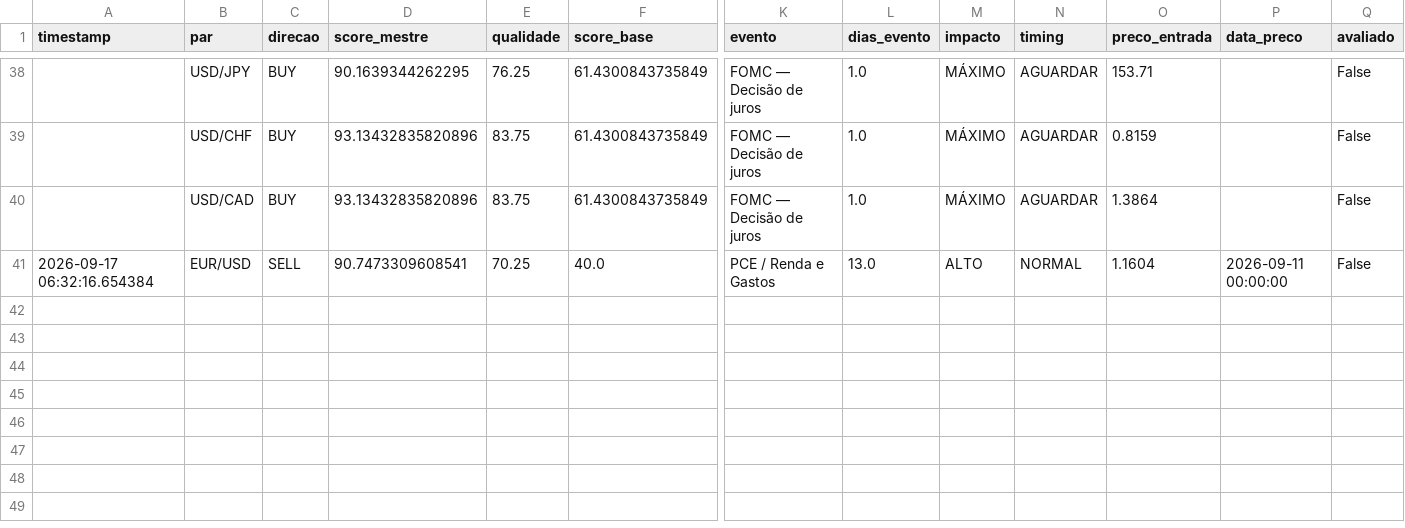
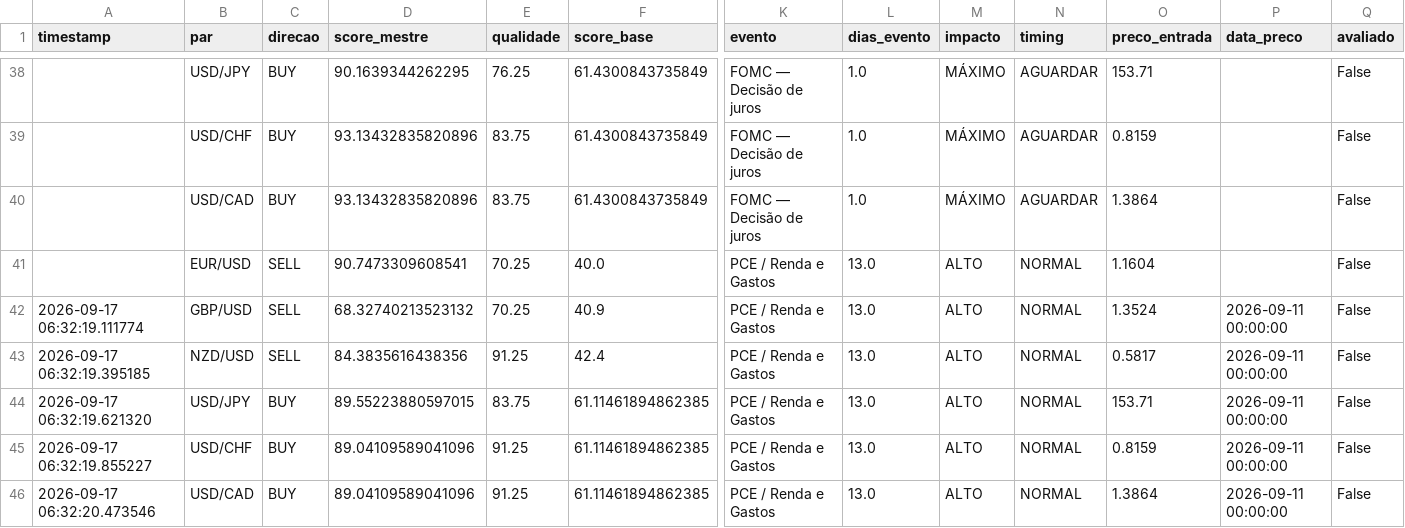
Before and after one commit to aparecidomikael97-ship-it/usd-macro-pro-v4, a CSV file: dados/sinais_v84.csv, drawn as a sheet; only a part is shown, gaps mark what is left out; rows hold the shown columns only; the diff names each change by its address in the sheet, - before the commit and + after, or states it on an @@ line.

```diff
--- a/dados/sinais_v84.csv
+++ b/dados/sinais_v84.csv
-A41 (timestamp): 2026-09-17 06:32:16.654384
+A41 (timestamp): (empty)
-P41 (data_preco): 2026-09-11 00:00:00
+P41 (data_preco): (empty)
+row 42: 2026-09-17 06:32:19.111774 | GBP/USD | SELL | 68.32740213523132 | 70.25 | 40.9 | PCE / Renda e Gastos | 13.0 | ALTO | NORMAL | 1.3524 | 2026-09-11 00:00:00 | False
+row 43: 2026-09-17 06:32:19.395185 | NZD/USD | SELL | 84.3835616438356 | 91.25 | 42.4 | PCE / Renda e Gastos | 13.0 | ALTO | NORMAL | 0.5817 | 2026-09-11 00:00:00 | False
+row 44: 2026-09-17 06:32:19.621320 | USD/JPY | BUY | 89.55223880597015 | 83.75 | 61.11461894862385 | PCE / Renda e Gastos | 13.0 | ALTO | NORMAL | 153.71 | 2026-09-11 00:00:00 | False
+row 45: 2026-09-17 06:32:19.855227 | USD/CHF | BUY | 89.04109589041096 | 91.25 | 61.11461894862385 | PCE / Renda e Gastos | 13.0 | ALTO | NORMAL | 0.8159 | 2026-09-11 00:00:00 | False
+row 46: 2026-09-17 06:32:20.473546 | USD/CAD | BUY | 89.04109589041096 | 91.25 | 61.11461894862385 | PCE / Renda e Gastos | 13.0 | ALTO | NORMAL | 1.3864 | 2026-09-11 00:00:00 | False
```
